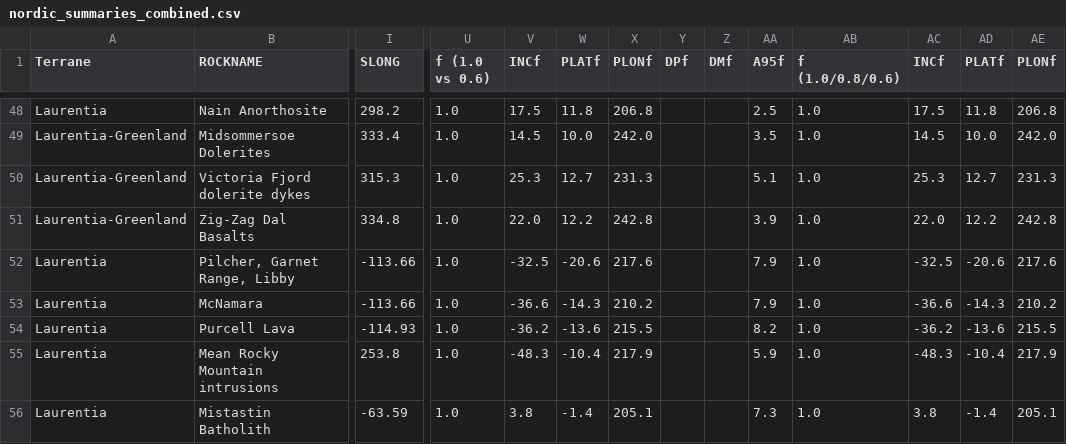
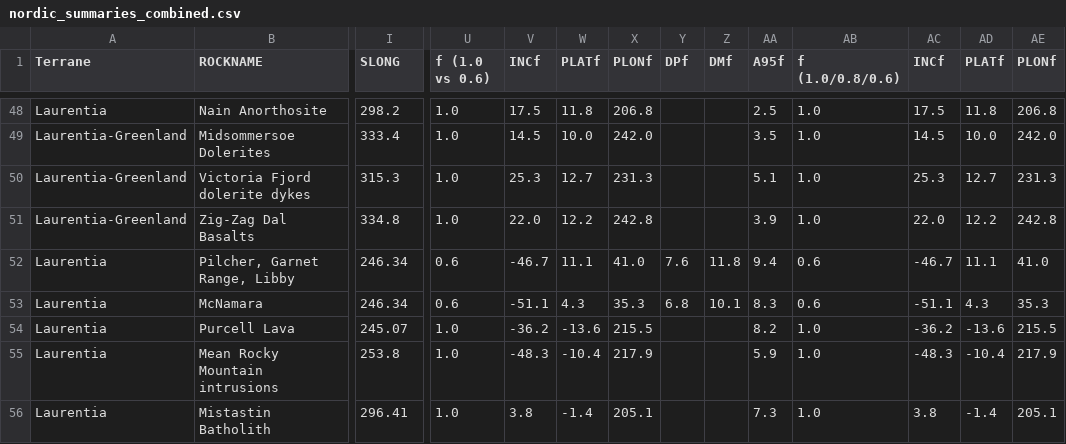
Before and after one commit to Swanson-Hysell-Group/2026_Laurentia_Precambrian_poles, a CSV file: data/nordic_summaries/nordic_summaries_combined.csv, drawn as a sheet; only a part is shown, gaps mark what is left out; the diff covers the shown part only; the diff names each change by its address in the sheet, - before the commit and + after, or states it on an @@ line.

Commit message:
updates to generate Nordic format compilation

```diff
--- a/data/nordic_summaries/nordic_summaries_combined.csv
+++ b/data/nordic_summaries/nordic_summaries_combined.csv
-I52:I53 (SLONG): -113.66
+I52:I53 (SLONG): 246.34
-U52:U53 (f (1.0 vs 0.6)): 1.0
+U52:U53 (f (1.0 vs 0.6)): 0.6
-V52 (INCf): -32.5
+V52 (INCf): -46.7
-W52 (PLATf): -20.6
+W52 (PLATf): 11.1
-X52 (PLONf): 217.6
+X52 (PLONf): 41.0
-Y52 (DPf): (empty)
+Y52 (DPf): 7.6
-Z52 (DMf): (empty)
+Z52 (DMf): 11.8
-AA52 (A95f): 7.9
+AA52 (A95f): 9.4
-AB52:AB53 (f (1.0/0.8/0.6)): 1.0
+AB52:AB53 (f (1.0/0.8/0.6)): 0.6
-AC52 (INCf): -32.5
+AC52 (INCf): -46.7
-AD52 (PLATf): -20.6
+AD52 (PLATf): 11.1
-AE52 (PLONf): 217.6
+AE52 (PLONf): 41.0
-V53 (INCf): -36.6
+V53 (INCf): -51.1
-W53 (PLATf): -14.3
+W53 (PLATf): 4.3
-X53 (PLONf): 210.2
+X53 (PLONf): 35.3
-Y53 (DPf): (empty)
+Y53 (DPf): 6.8
-Z53 (DMf): (empty)
+Z53 (DMf): 10.1
-AA53 (A95f): 7.9
+AA53 (A95f): 8.3
-AC53 (INCf): -36.6
+AC53 (INCf): -51.1
-AD53 (PLATf): -14.3
+AD53 (PLATf): 4.3
-AE53 (PLONf): 210.2
+AE53 (PLONf): 35.3
-I54 (SLONG): -114.93
+I54 (SLONG): 245.07
-I56 (SLONG): -63.59
+I56 (SLONG): 296.41
```
Also changed, not shown: 84 edited cells elsewhere in this file, data/nordic_summaries/1199_Stoer.csv, data/nordic_summaries/1385_Garnet_Range.csv, 32 other files.
